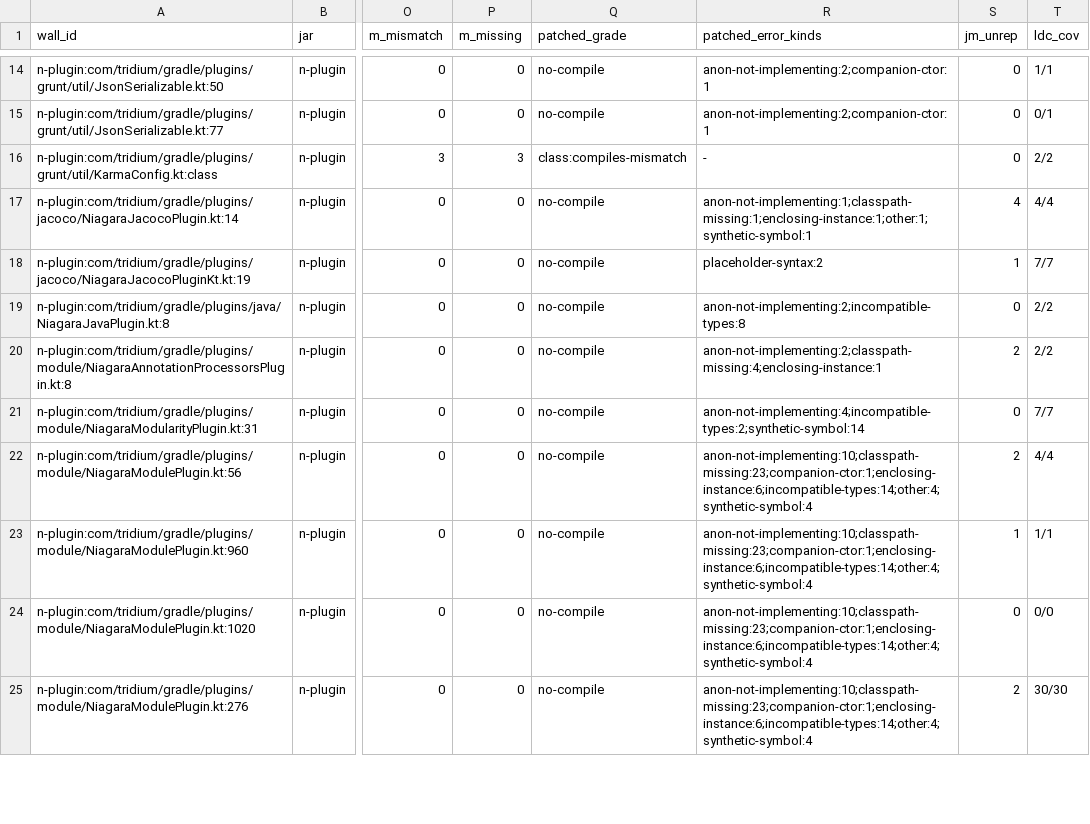
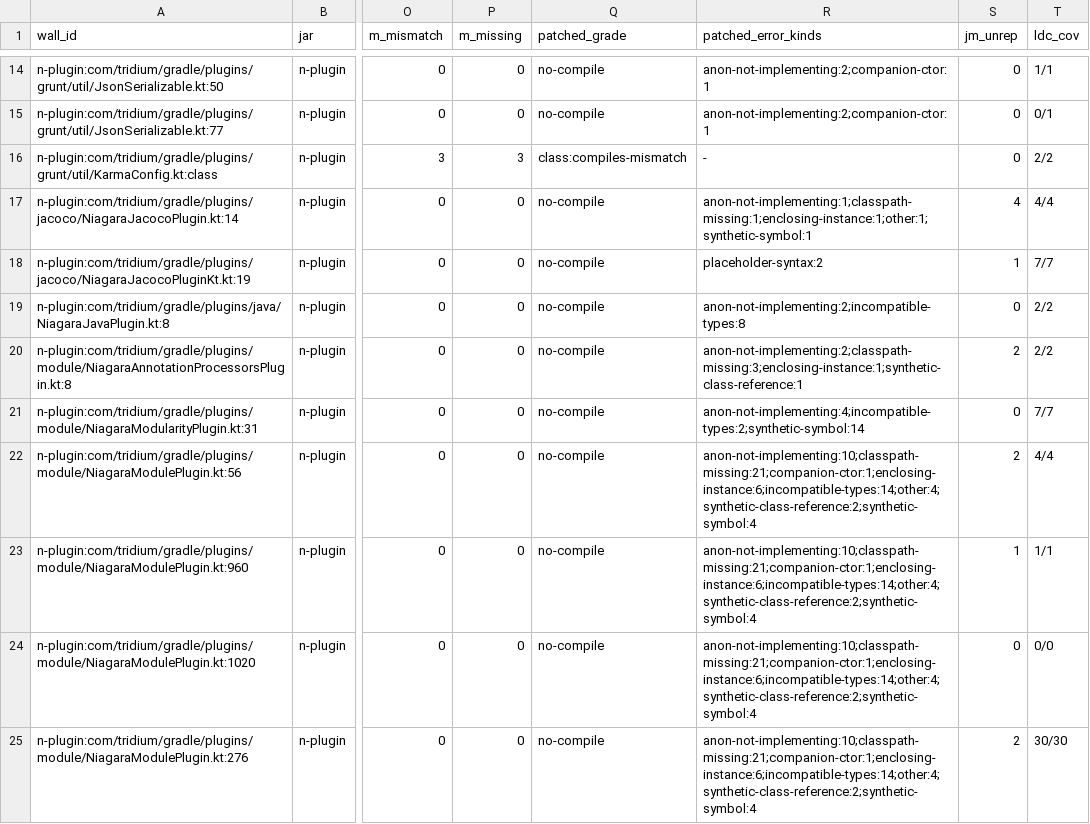
Before and after one commit to angeles725/niagara5-research, a TSV file: evidence/b125/wall-sites.tsv, drawn as a sheet; only a part is shown, gaps mark what is left out; the diff covers the shown part only; the diff names each change by its address in the sheet, - before the commit and + after, or states it on an @@ line.

Commit message:
docs(b125): regenerate the grade tables and index with the split error buckets

```diff
--- a/evidence/b125/wall-sites.tsv
+++ b/evidence/b125/wall-sites.tsv
-R20 (patched_error_kinds): anon-not-implementing:2;classpath-missing:4;enclosing-instance:1
+R20 (patched_error_kinds): anon-not-implementing:2;classpath-missing:3;enclosing-instance:1;synthetic-class-reference:1
-R22:R25 (patched_error_kinds): anon-not-implementing:10;classpath-missing:23;companion-ctor:1;enclosing-instance:6;incompatible-types:14;other:4;synthetic-symbol:4
+R22:R25 (patched_error_kinds): anon-not-implementing:10;classpath-missing:21;companion-ctor:1;enclosing-instance:6;incompatible-types:14;other:4;synthetic-class-reference:2;synthetic-symbol:4
```
Also changed, not shown: 24 edited cells elsewhere in this file, evidence/b125/java-grades-patched.tsv, evidence/b125/java-grades.tsv, 1 other file.
